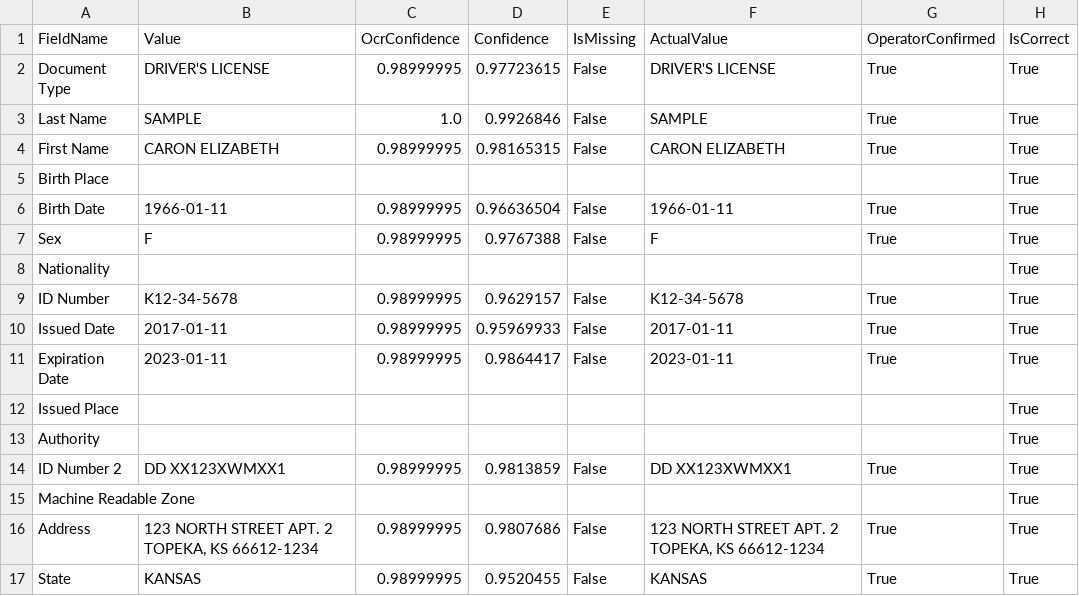
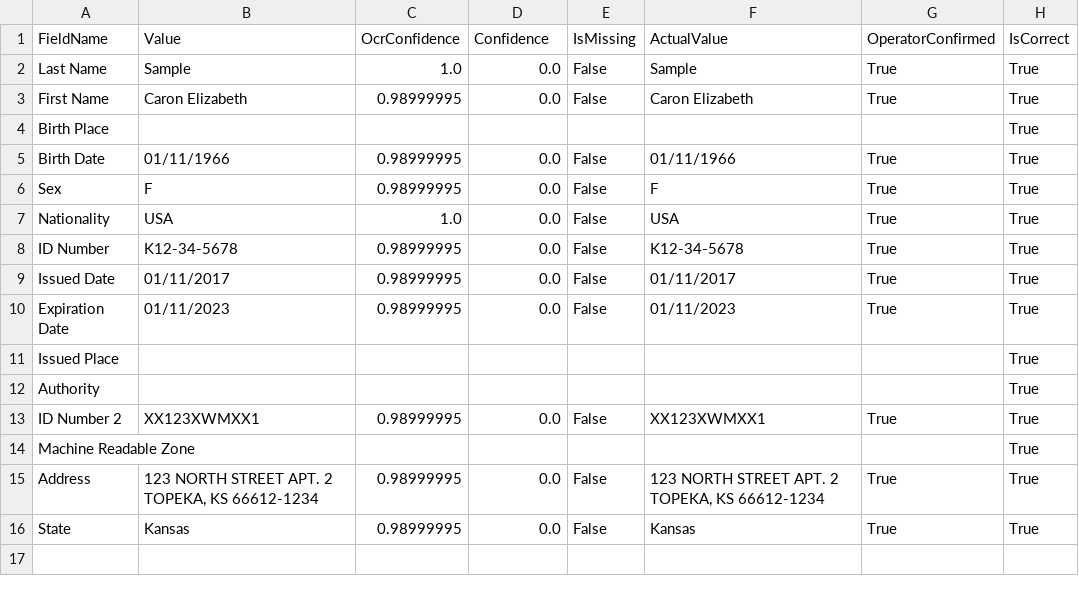
Before and after one commit to nvpnathan/DU-Cloud-APIs, a CSV file: Output Results/ID Card.csv, drawn as a sheet.

```diff
--- a/Output Results/ID Card.csv
+++ b/Output Results/ID Card.csv
@@ -1,17 +1,16 @@
 FieldName,Value,OcrConfidence,Confidence,IsMissing,ActualValue,OperatorConfirmed,IsCorrect
-Document Type,DRIVER'S LICENSE,0.98999995,0.97723615,False,DRIVER'S LICENSE,True,True
-Last Name,SAMPLE,1.0,0.9926846,False,SAMPLE,True,True
-First Name,CARON ELIZABETH,0.98999995,0.98165315,False,CARON ELIZABETH,True,True
+Last Name,Sample,1.0,0.0,False,Sample,True,True
+First Name,Caron Elizabeth,0.98999995,0.0,False,Caron Elizabeth,True,True
 Birth Place,,,,,,,True
-Birth Date,1966-01-11,0.98999995,0.96636504,False,1966-01-11,True,True
-Sex,F,0.98999995,0.9767388,False,F,True,True
-Nationality,,,,,,,True
-ID Number,K12-34-5678,0.98999995,0.9629157,False,K12-34-5678,True,True
-Issued Date,2017-01-11,0.98999995,0.95969933,False,2017-01-11,True,True
-Expiration Date,2023-01-11,0.98999995,0.9864417,False,2023-01-11,True,True
+Birth Date,01/11/1966,0.98999995,0.0,False,01/11/1966,True,True
+Sex,F,0.98999995,0.0,False,F,True,True
+Nationality,USA,1.0,0.0,False,USA,True,True
+ID Number,K12-34-5678,0.98999995,0.0,False,K12-34-5678,True,True
+Issued Date,01/11/2017,0.98999995,0.0,False,01/11/2017,True,True
+Expiration Date,01/11/2023,0.98999995,0.0,False,01/11/2023,True,True
 Issued Place,,,,,,,True
 Authority,,,,,,,True
-ID Number 2,DD XX123XWMXX1,0.98999995,0.9813859,False,DD XX123XWMXX1,True,True
+ID Number 2,XX123XWMXX1,0.98999995,0.0,False,XX123XWMXX1,True,True
 Machine Readable Zone,,,,,,,True
-Address,"123 NORTH STREET APT. 2 TOPEKA, KS 66612-1234",0.98999995,0.9807686,False,"123 NORTH STREET APT. 2 TOPEKA, KS 66612-1234",True,True
-State,KANSAS,0.98999995,0.9520455,False,KANSAS,True,True
+Address,"123 NORTH STREET APT. 2 TOPEKA, KS 66612-1234",0.98999995,0.0,False,"123 NORTH STREET APT. 2 TOPEKA, KS 66612-1234",True,True
+State,Kansas,0.98999995,0.0,False,Kansas,True,True
```
Also changed, not shown: 2 other files.
